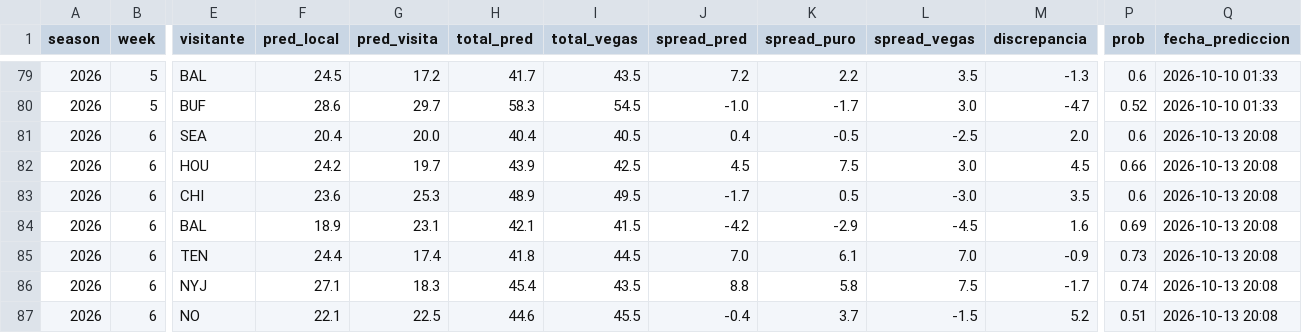
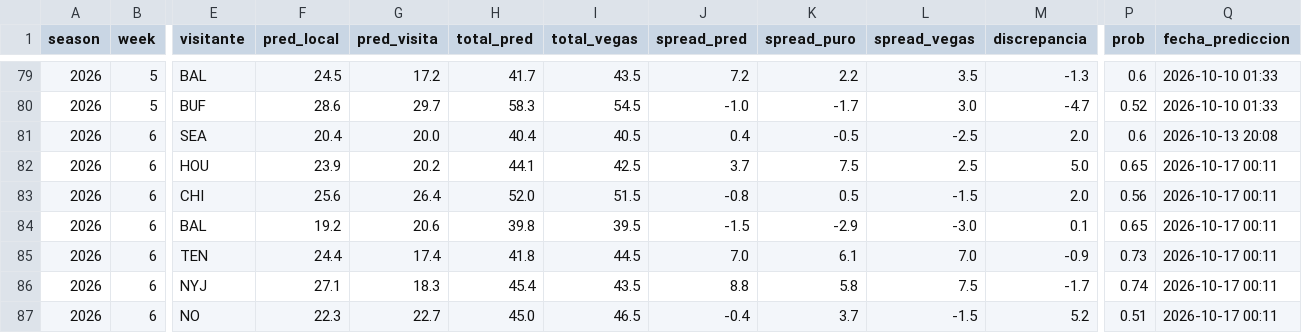
Before and after one commit to arturooponcee-arch/NFL, a CSV file: predicciones.csv, drawn as a sheet; only a part is shown, gaps mark what is left out; the diff covers the shown part only; the diff names each change by its address in the sheet, - before the commit and + after, or states it on an @@ line.

```diff
--- a/predicciones.csv
+++ b/predicciones.csv
-F82 (pred_local): 24.2
+F82 (pred_local): 23.9
-G82 (pred_visita): 19.7
+G82 (pred_visita): 20.2
-H82 (total_pred): 43.9
+H82 (total_pred): 44.1
-J82 (spread_pred): 4.5
+J82 (spread_pred): 3.7
-L82 (spread_vegas): 3.0
+L82 (spread_vegas): 2.5
-M82 (discrepancia): 4.5
+M82 (discrepancia): 5.0
-P82 (prob): 0.66
+P82 (prob): 0.65
-Q82:Q87 (fecha_prediccion): 2026-10-13 20:08
+Q82:Q87 (fecha_prediccion): 2026-10-17 00:11
-F83 (pred_local): 23.6
+F83 (pred_local): 25.6
-G83 (pred_visita): 25.3
+G83 (pred_visita): 26.4
-H83 (total_pred): 48.9
+H83 (total_pred): 52.0
-I83 (total_vegas): 49.5
+I83 (total_vegas): 51.5
-J83 (spread_pred): -1.7
+J83 (spread_pred): -0.8
-L83 (spread_vegas): -3.0
+L83 (spread_vegas): -1.5
-M83 (discrepancia): 3.5
+M83 (discrepancia): 2.0
-P83 (prob): 0.6
+P83 (prob): 0.56
-F84 (pred_local): 18.9
+F84 (pred_local): 19.2
-G84 (pred_visita): 23.1
+G84 (pred_visita): 20.6
-H84 (total_pred): 42.1
+H84 (total_pred): 39.8
-I84 (total_vegas): 41.5
+I84 (total_vegas): 39.5
-J84 (spread_pred): -4.2
+J84 (spread_pred): -1.5
-L84 (spread_vegas): -4.5
+L84 (spread_vegas): -3.0
-M84 (discrepancia): 1.6
+M84 (discrepancia): 0.1
-P84 (prob): 0.69
+P84 (prob): 0.65
-F87 (pred_local): 22.1
+F87 (pred_local): 22.3
-G87 (pred_visita): 22.5
+G87 (pred_visita): 22.7
-H87 (total_pred): 44.6
+H87 (total_pred): 45.0
-I87 (total_vegas): 45.5
+I87 (total_vegas): 46.5
```
Also changed, not shown: 43 edited cells elsewhere in this file, props.csv, 1 other file.
